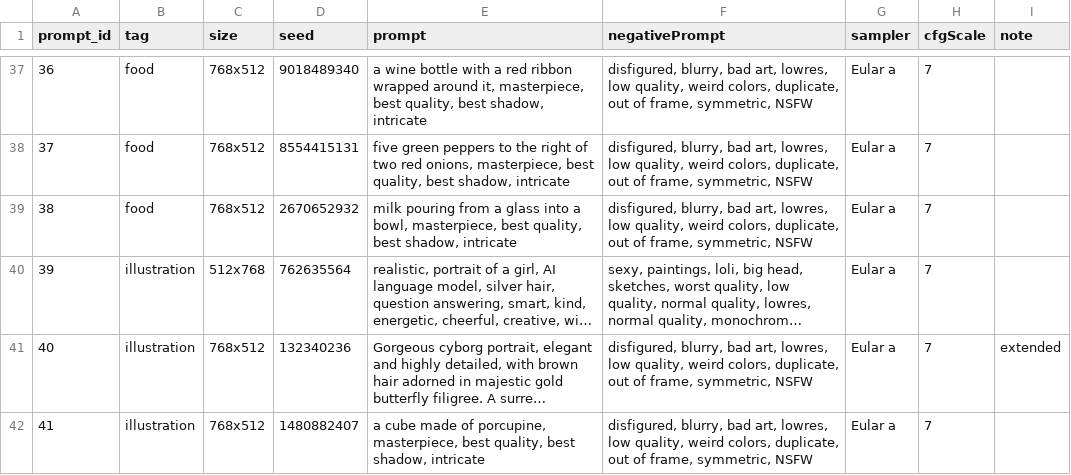
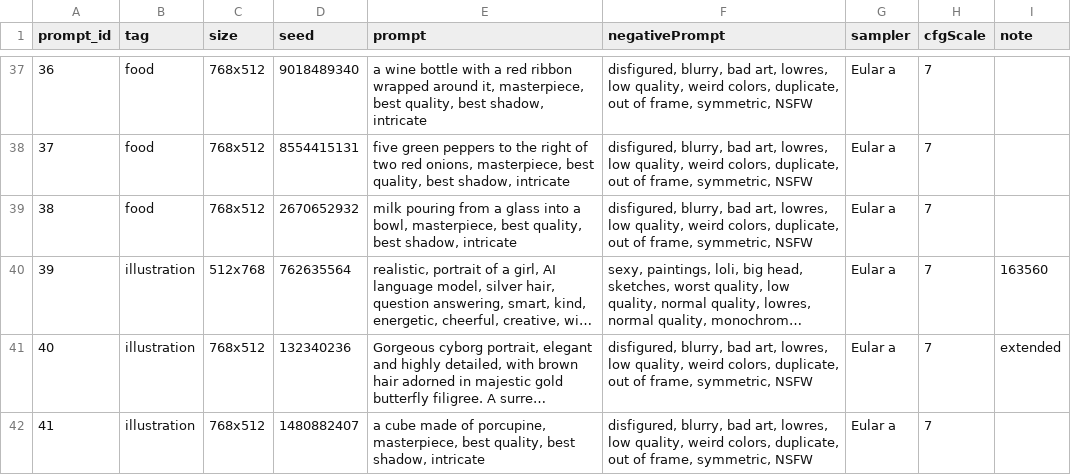
Before and after one commit to MAPS-research/GEMRec, a CSV file: promptsets/promptset_v6.csv, drawn as a sheet; only a part is shown, gaps mark what is left out; long unchanged cells end in …; the diff covers the shown part only; the diff names each change by its address in the sheet, - before the commit and + after, or states it on an @@ line.

Commit message:
add civitai ai back

```diff
--- a/promptsets/promptset_v6.csv
+++ b/promptsets/promptset_v6.csv
-I40 (note): (empty)
+I40 (note): 163560
```
Also changed, not shown: 9 edited cells elsewhere in this file.
